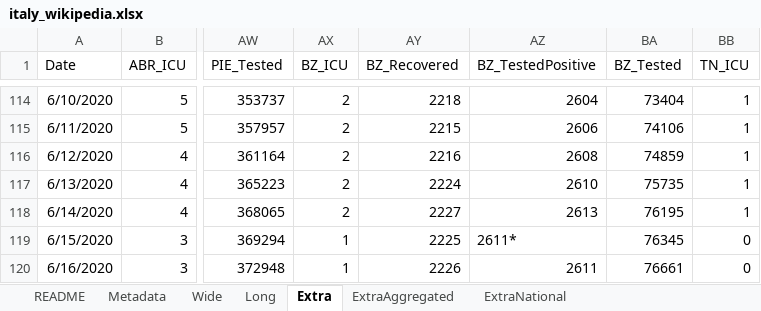
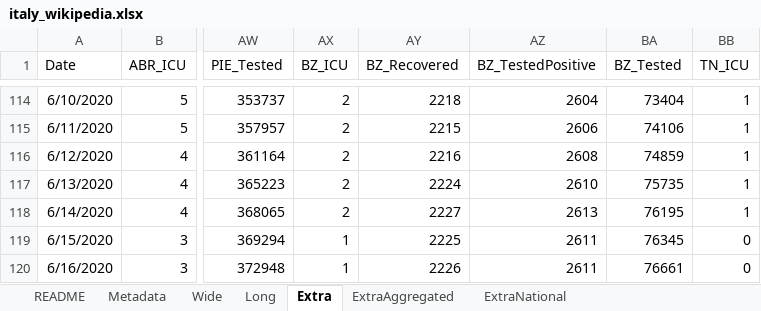
Before and after one commit to mikeweltevrede/master_thesis_corona, an Excel workbook: data/italy_wikipedia.xlsx, sheet Extra, drawn as a sheet; only a part is shown, gaps mark what is left out; values as stored, in another font and other column widths than the file's, no borders; the diff names each change by its address in the sheet, - before the commit and + after, or states it on an @@ line.

Commit message:
Add data up to June 16 and clean

```diff
--- a/data/italy_wikipedia.xlsx (sheet Extra)
+++ b/data/italy_wikipedia.xlsx (sheet Extra)
-AZ119 (BZ_TestedPositive): 2611*
+AZ119 (BZ_TestedPositive): 2611
```
Also changed, not shown: 2 other files.
